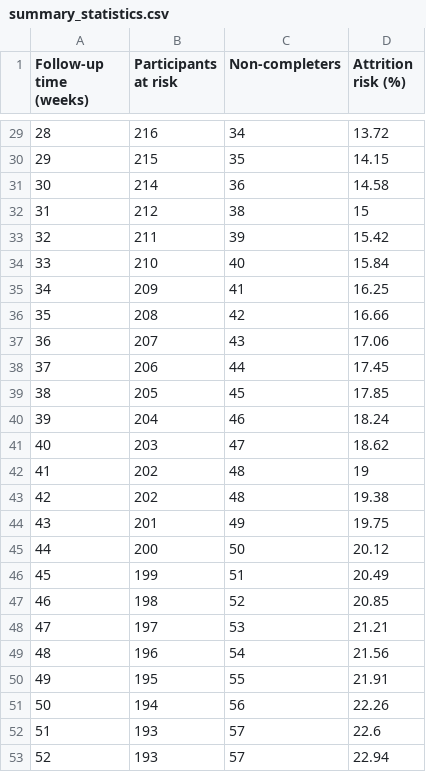
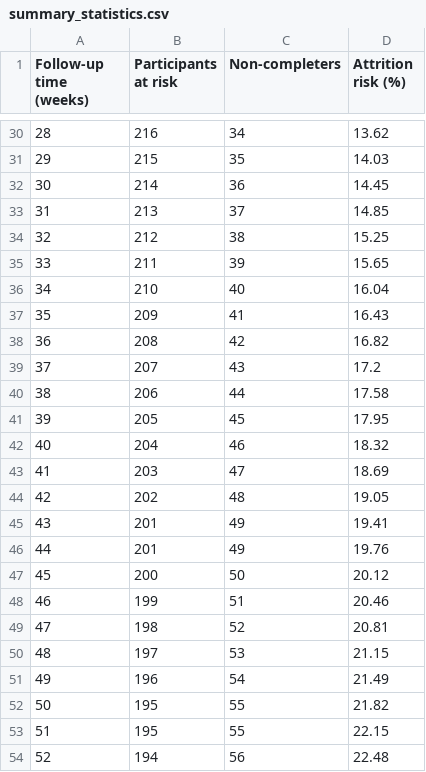
Before and after one commit to RMcCPhD/attrisk_shiny, a CSV file: app/saved_outputs/2025-10-24/summary_statistics.csv, drawn as a sheet; only a part is shown, gaps mark what is left out; removed rows and columns are numbered as before the commit, all else as after; the diff covers the shown part only; the diff names each change by its address in the sheet, - before the commit and + after, or states it on an @@ line.

```diff
--- a/app/saved_outputs/2025-10-24/summary_statistics.csv
+++ b/app/saved_outputs/2025-10-24/summary_statistics.csv
@@ column A (Follow-up time (weeks)) renumbered between rows 12 and 54 @@
-D30 (Attrition risk (%)): 13.72
+D30 (Attrition risk (%)): 13.62
-D31 (Attrition risk (%)): 14.15
+D31 (Attrition risk (%)): 14.03
-D32 (Attrition risk (%)): 14.58
+D32 (Attrition risk (%)): 14.45
+row 33: 31 | 213 | 37 | 14.85
-D34 (Attrition risk (%)): 15
+D34 (Attrition risk (%)): 15.25
-D35 (Attrition risk (%)): 15.42
+D35 (Attrition risk (%)): 15.65
-D36 (Attrition risk (%)): 15.84
+D36 (Attrition risk (%)): 16.04
-D37 (Attrition risk (%)): 16.25
+D37 (Attrition risk (%)): 16.43
-D38 (Attrition risk (%)): 16.66
+D38 (Attrition risk (%)): 16.82
-D39 (Attrition risk (%)): 17.06
+D39 (Attrition risk (%)): 17.2
-D40 (Attrition risk (%)): 17.45
+D40 (Attrition risk (%)): 17.58
-D41 (Attrition risk (%)): 17.85
+D41 (Attrition risk (%)): 17.95
-D42 (Attrition risk (%)): 18.24
+D42 (Attrition risk (%)): 18.32
-D43 (Attrition risk (%)): 18.62
+D43 (Attrition risk (%)): 18.69
-D44 (Attrition risk (%)): 19
+D44 (Attrition risk (%)): 19.05
-row 43: 42 | 202 | 48 | 19.38
-D45 (Attrition risk (%)): 19.75
+D45 (Attrition risk (%)): 19.41
+row 46: 44 | 201 | 49 | 19.76
-D48 (Attrition risk (%)): 20.49
+D48 (Attrition risk (%)): 20.46
-D49 (Attrition risk (%)): 20.85
+D49 (Attrition risk (%)): 20.81
-D50 (Attrition risk (%)): 21.21
+D50 (Attrition risk (%)): 21.15
-D51 (Attrition risk (%)): 21.56
+D51 (Attrition risk (%)): 21.49
-D52 (Attrition risk (%)): 21.91
+D52 (Attrition risk (%)): 21.82
+row 53: 51 | 195 | 55 | 22.15
-D54 (Attrition risk (%)): 22.26
+D54 (Attrition risk (%)): 22.48
-row 52: 51 | 193 | 57 | 22.6
-row 53: 52 | 193 | 57 | 22.94
```
Also changed, not shown: 4 added rows, 3 removed rows and 22 edited cells elsewhere in this file, 53 other files.
